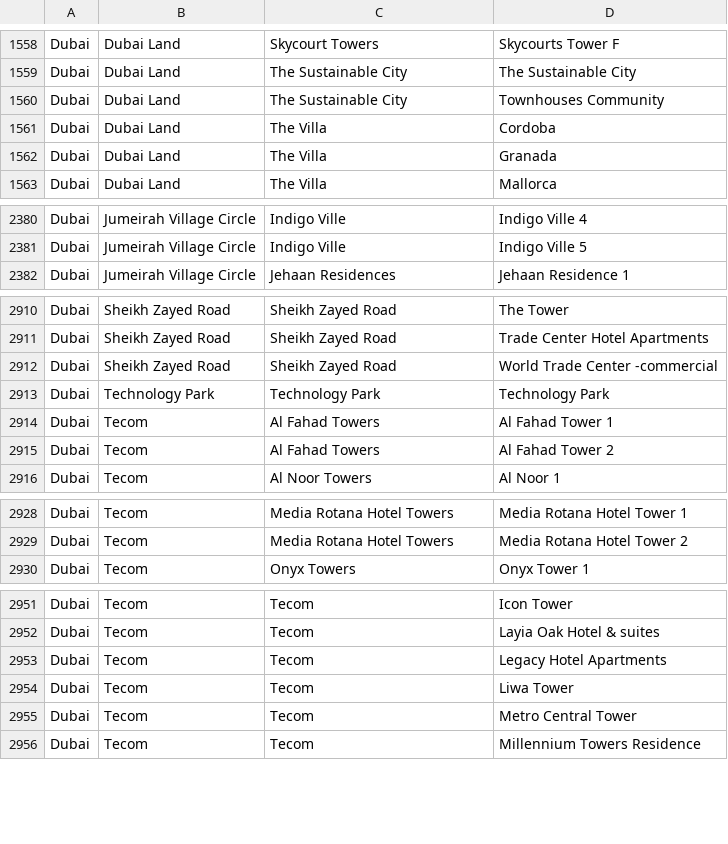
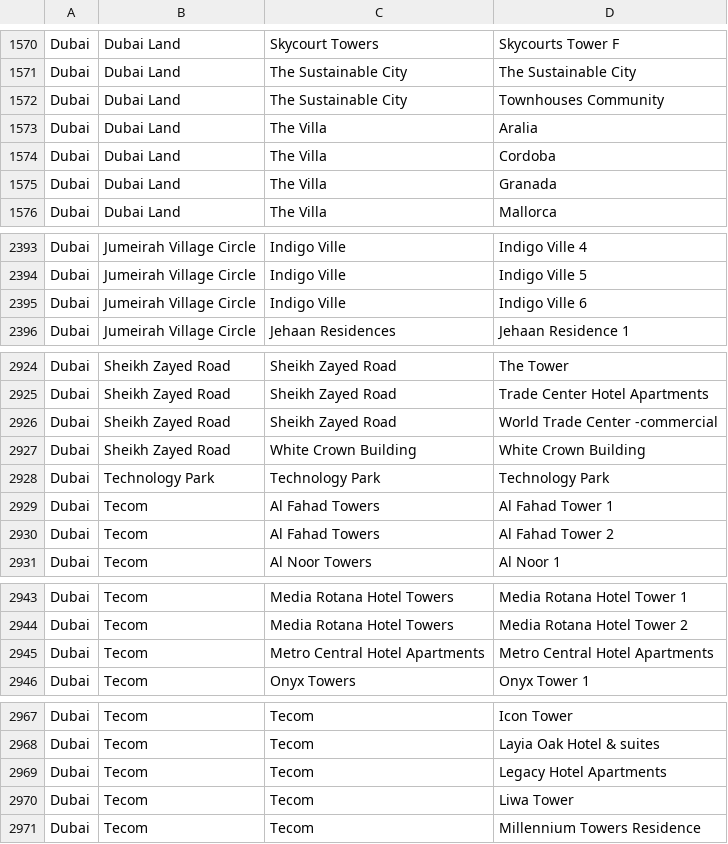
Before and after one commit to HammadH/proppix, a CSV file: cms/pf_locations.csv, drawn as a sheet; only a part is shown, gaps mark what is left out; removed rows and columns are numbered as before the commit, all else as after; the diff covers the shown part only; the diff names each change by its address in the sheet, - before the commit and + after, or states it on an @@ line.

```diff
--- a/cms/pf_locations.csv
+++ b/cms/pf_locations.csv
+row 1573: Dubai | Dubai Land | The Villa | Aralia
+row 2395: Dubai | Jumeirah Village Circle | Indigo Ville | Indigo Ville 6
+row 2927: Dubai | Sheikh Zayed Road | White Crown Building | White Crown Building
+row 2945: Dubai | Tecom | Metro Central Hotel Apartments | Metro Central Hotel Apartments
-row 2955: Dubai | Tecom | Tecom | Metro Central Tower
```
Also changed, not shown: 13 added rows, 1 removed row and 11 edited cells elsewhere in this file.
